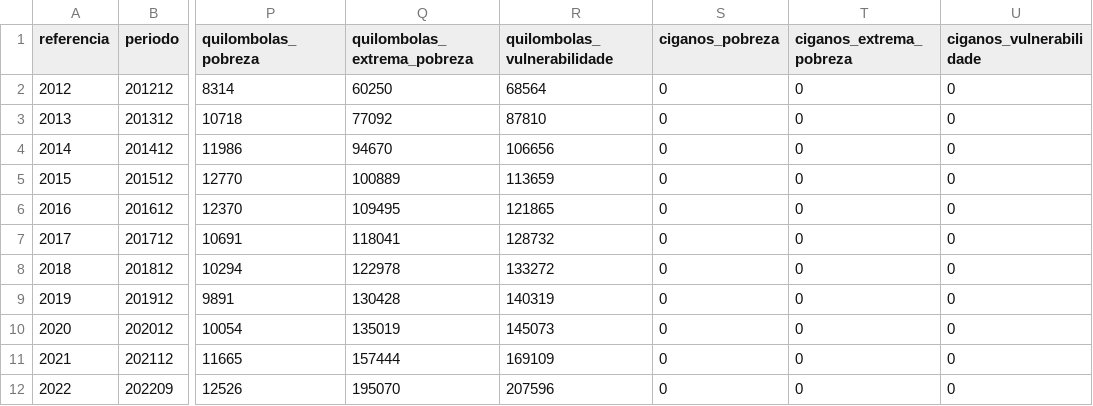
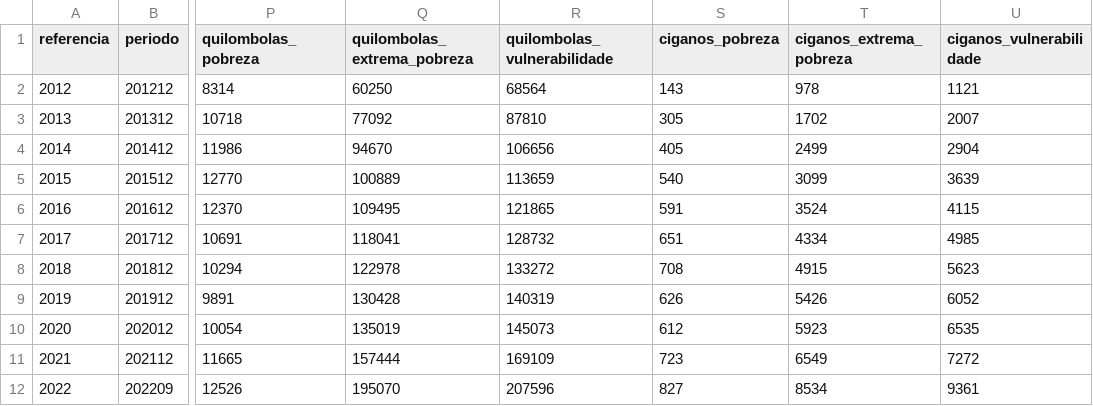
Before and after one commit to msfidelis/indices-economicos, a CSV file: data/sociais/indices_pobreza_consolidado_anual.csv, drawn as a sheet; only a part is shown, gaps mark what is left out; the diff names each change by its address in the sheet, - before the commit and + after, or states it on an @@ line.

```diff
--- a/data/sociais/indices_pobreza_consolidado_anual.csv
+++ b/data/sociais/indices_pobreza_consolidado_anual.csv
-S2 (ciganos_pobreza): 0
+S2 (ciganos_pobreza): 143
-T2 (ciganos_extrema_pobreza): 0
+T2 (ciganos_extrema_pobreza): 978
-U2 (ciganos_vulnerabilidade): 0
+U2 (ciganos_vulnerabilidade): 1121
-S3 (ciganos_pobreza): 0
+S3 (ciganos_pobreza): 305
-T3 (ciganos_extrema_pobreza): 0
+T3 (ciganos_extrema_pobreza): 1702
-U3 (ciganos_vulnerabilidade): 0
+U3 (ciganos_vulnerabilidade): 2007
-S4 (ciganos_pobreza): 0
+S4 (ciganos_pobreza): 405
-T4 (ciganos_extrema_pobreza): 0
+T4 (ciganos_extrema_pobreza): 2499
-U4 (ciganos_vulnerabilidade): 0
+U4 (ciganos_vulnerabilidade): 2904
-S5 (ciganos_pobreza): 0
+S5 (ciganos_pobreza): 540
-T5 (ciganos_extrema_pobreza): 0
+T5 (ciganos_extrema_pobreza): 3099
-U5 (ciganos_vulnerabilidade): 0
+U5 (ciganos_vulnerabilidade): 3639
-S6 (ciganos_pobreza): 0
+S6 (ciganos_pobreza): 591
-T6 (ciganos_extrema_pobreza): 0
+T6 (ciganos_extrema_pobreza): 3524
-U6 (ciganos_vulnerabilidade): 0
+U6 (ciganos_vulnerabilidade): 4115
-S7 (ciganos_pobreza): 0
+S7 (ciganos_pobreza): 651
-T7 (ciganos_extrema_pobreza): 0
+T7 (ciganos_extrema_pobreza): 4334
-U7 (ciganos_vulnerabilidade): 0
+U7 (ciganos_vulnerabilidade): 4985
-S8 (ciganos_pobreza): 0
+S8 (ciganos_pobreza): 708
-T8 (ciganos_extrema_pobreza): 0
+T8 (ciganos_extrema_pobreza): 4915
-U8 (ciganos_vulnerabilidade): 0
+U8 (ciganos_vulnerabilidade): 5623
-S9 (ciganos_pobreza): 0
+S9 (ciganos_pobreza): 626
-T9 (ciganos_extrema_pobreza): 0
+T9 (ciganos_extrema_pobreza): 5426
-U9 (ciganos_vulnerabilidade): 0
+U9 (ciganos_vulnerabilidade): 6052
-S10 (ciganos_pobreza): 0
+S10 (ciganos_pobreza): 612
-T10 (ciganos_extrema_pobreza): 0
+T10 (ciganos_extrema_pobreza): 5923
-U10 (ciganos_vulnerabilidade): 0
+U10 (ciganos_vulnerabilidade): 6535
-S11 (ciganos_pobreza): 0
+S11 (ciganos_pobreza): 723
-T11 (ciganos_extrema_pobreza): 0
+T11 (ciganos_extrema_pobreza): 6549
-U11 (ciganos_vulnerabilidade): 0
+U11 (ciganos_vulnerabilidade): 7272
-S12 (ciganos_pobreza): 0
+S12 (ciganos_pobreza): 827
-T12 (ciganos_extrema_pobreza): 0
+T12 (ciganos_extrema_pobreza): 8534
-U12 (ciganos_vulnerabilidade): 0
+U12 (ciganos_vulnerabilidade): 9361
```
Also changed, not shown: data/sociais/indices_pobreza_consolidado.csv, 15 other files.
